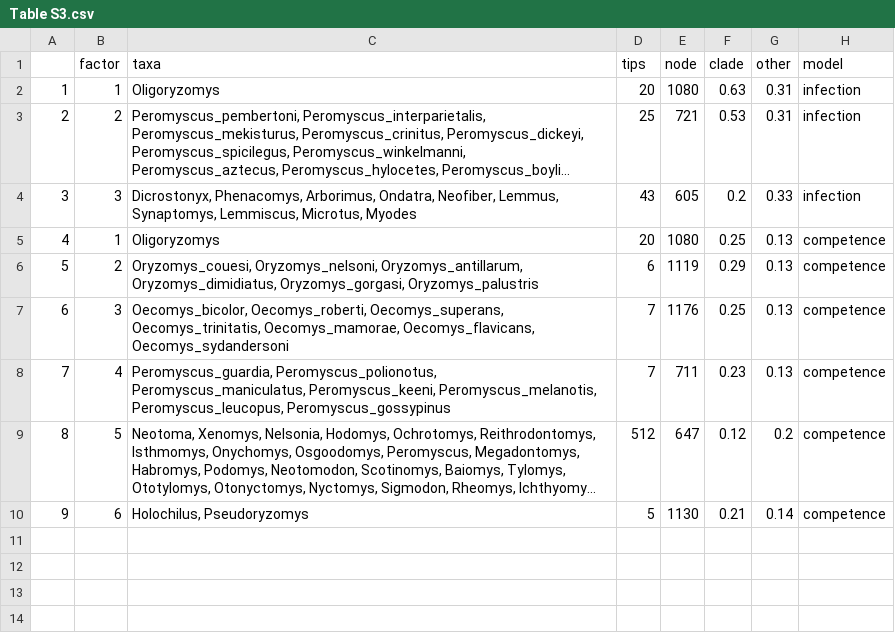
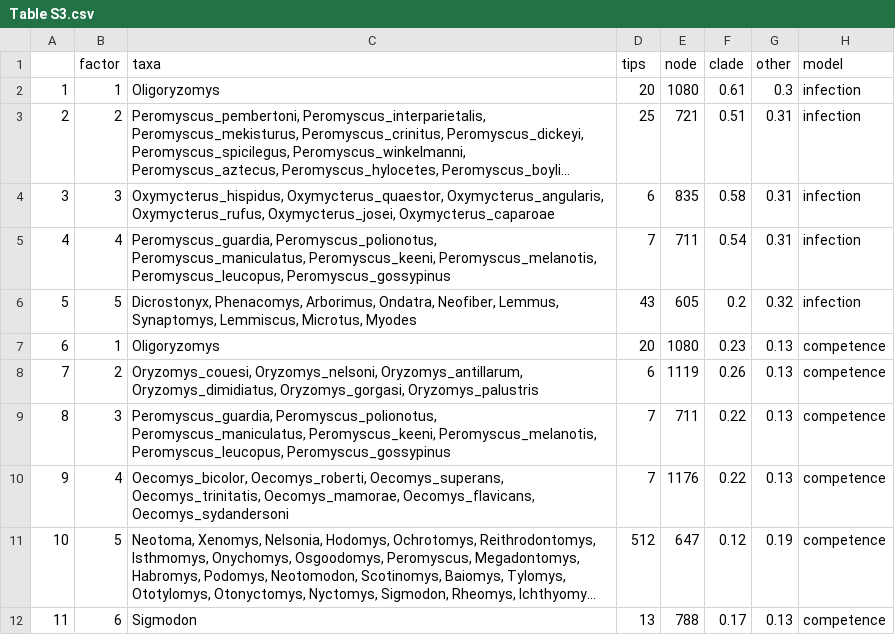
Before and after one commit to viralemergence/hantaro, a CSV file: figs/Table S3.csv, drawn as a sheet; long unchanged cells end in …; removed rows and columns are numbered as before the commit, all else as after; the diff names each change by its address in the sheet, - before the commit and + after, or states it on an @@ line.

```diff
--- a/figs/Table S3.csv
+++ b/figs/Table S3.csv
-F2 (clade): 0.63
+F2 (clade): 0.61
-G2 (other): 0.31
+G2 (other): 0.3
-F3 (clade): 0.53
+F3 (clade): 0.51
+row 4: 3 | 3 | Oxymycterus_hispidus, Oxymycterus_quaestor, Oxymycterus_angularis, Oxymycterus_rufus, Oxymycterus_josei, Oxymycterus_caparoae | 6 | 835 | 0.58 | 0.31 | infection
+row 5: 4 | 4 | Peromyscus_guardia, Peromyscus_polionotus, Peromyscus_maniculatus, Peromyscus_keeni, Peromyscus_melanotis, Peromyscus_leucopus, Peromyscus_gossypinus | 7 | 711 | 0.54 | 0.31 | infection
@@ column A renumbered between rows 6 and 11 @@
-B6 (factor): 3
+B6 (factor): 5
-G6 (other): 0.33
+G6 (other): 0.32
-F7 (clade): 0.25
+F7 (clade): 0.23
-F8 (clade): 0.29
+F8 (clade): 0.26
-C9 (taxa): Oecomys_bicolor, Oecomys_roberti, Oecomys_superans, Oecomys_trinitatis, Oecomys_mamorae, Oecomys_flavicans, Oecomys_sydandersoni
+C9 (taxa): Peromyscus_guardia, Peromyscus_polionotus, Peromyscus_maniculatus, Peromyscus_keeni, Peromyscus_melanotis, Peromyscus_leucopus, Peromyscus_gossypinus
-E9 (node): 1176
+E9 (node): 711
-F9 (clade): 0.25
+F9 (clade): 0.22
-C10 (taxa): Peromyscus_guardia, Peromyscus_polionotus, Peromyscus_maniculatus, Peromyscus_keeni, Peromyscus_melanotis, Peromyscus_leucopus, Peromyscus_gossypinus
+C10 (taxa): Oecomys_bicolor, Oecomys_roberti, Oecomys_superans, Oecomys_trinitatis, Oecomys_mamorae, Oecomys_flavicans, Oecomys_sydandersoni
-E10 (node): 711
+E10 (node): 1176
-F10 (clade): 0.23
+F10 (clade): 0.22
-G11 (other): 0.2
+G11 (other): 0.19
-row 10: 9 | 6 | Holochilus, Pseudoryzomys | 5 | 1130 | 0.21 | 0.14 | competence
+row 12: 11 | 6 | Sigmodon | 13 | 788 | 0.17 | 0.13 | competence
```
Also changed, not shown: 2 other files.
